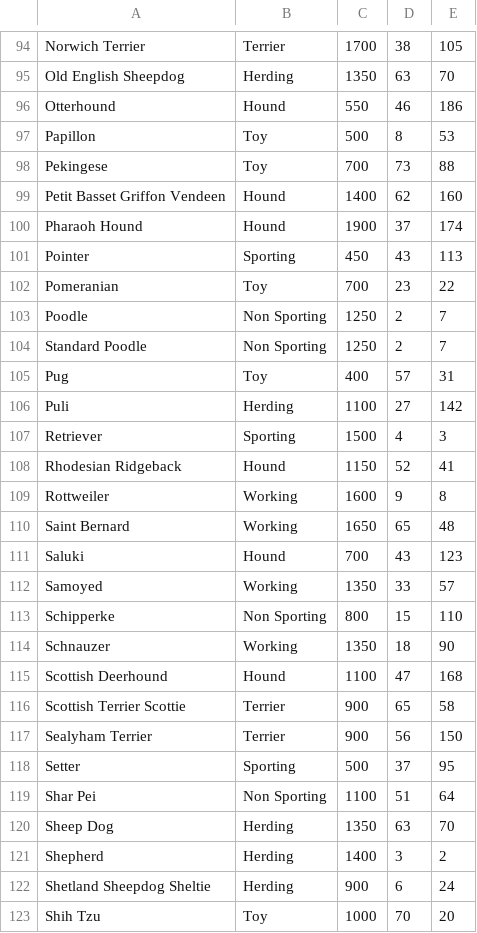
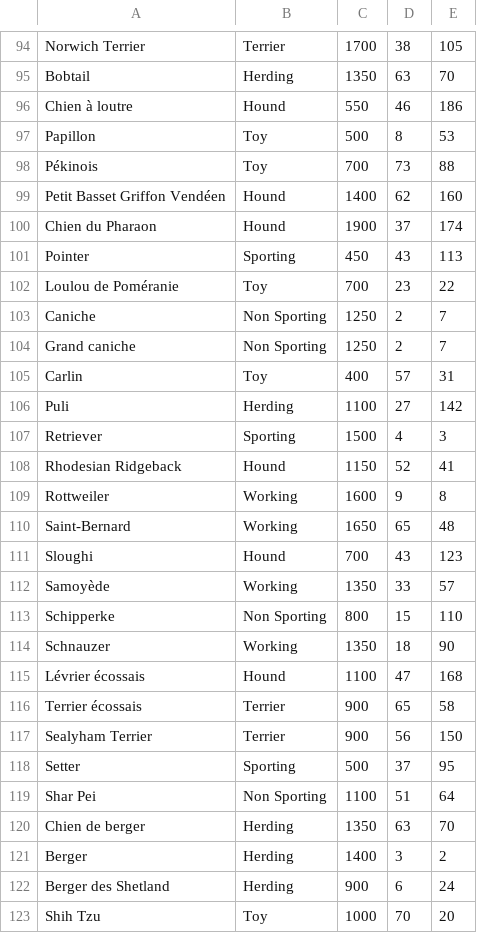
Before and after one commit to raspberrypilearning/persuasive-data-presentation, a CSV file: fr-FR/code/persuasive_data_presentation_dogs_starter/dog_breed_characteristics.csv, drawn as a sheet; only a part is shown, gaps mark what is left out; the diff covers the shown part only.

```diff
--- a/fr-FR/code/persuasive_data_presentation_dogs_starter/dog_breed_characteristics.csv
+++ b/fr-FR/code/persuasive_data_presentation_dogs_starter/dog_breed_characteristics.csv
@@ -94,13 +94,13 @@
 "Norwich Terrier","Terrier","1700","38","105"
-"Old English Sheepdog","Herding","1350","63","70"
-"Otterhound","Hound","550","46","186"
+"Bobtail","Herding","1350","63","70"
+"Chien à loutre","Hound","550","46","186"
 "Papillon","Toy","500","8","53"
-"Pekingese","Toy","700","73","88"
-"Petit Basset Griffon Vendeen","Hound","1400","62","160"
-"Pharaoh Hound","Hound","1900","37","174"
+"Pékinois","Toy","700","73","88"
+"Petit Basset Griffon Vendéen","Hound","1400","62","160"
+"Chien du Pharaon","Hound","1900","37","174"
 "Pointer","Sporting","450","43","113"
-"Pomeranian","Toy","700","23","22"
-"Poodle","Non Sporting","1250","2","7"
-"Standard Poodle","Non Sporting","1250","2","7"
-"Pug","Toy","400","57","31"
+"Loulou de Poméranie","Toy","700","23","22"
+"Caniche","Non Sporting","1250","2","7"
+"Grand caniche","Non Sporting","1250","2","7"
+"Carlin","Toy","400","57","31"
 "Puli","Herding","1100","27","142"
@@ -109,9 +109,9 @@
 "Rottweiler","Working","1600","9","8"
-"Saint Bernard","Working","1650","65","48"
-"Saluki","Hound","700","43","123"
-"Samoyed","Working","1350","33","57"
+"Saint-Bernard","Working","1650","65","48"
+"Sloughi","Hound","700","43","123"
+"Samoyède","Working","1350","33","57"
 "Schipperke","Non Sporting","800","15","110"
 "Schnauzer","Working","1350","18","90"
-"Scottish Deerhound","Hound","1100","47","168"
-"Scottish Terrier Scottie","Terrier","900","65","58"
+"Lévrier écossais","Hound","1100","47","168"
+"Terrier écossais","Terrier","900","65","58"
 "Sealyham Terrier","Terrier","900","56","150"
@@ -119,5 +119,5 @@
 "Shar Pei","Non Sporting","1100","51","64"
-"Sheep Dog","Herding","1350","63","70"
-"Shepherd","Herding","1400","3","2"
-"Shetland Sheepdog Sheltie","Herding","900","6","24"
+"Chien de berger","Herding","1350","63","70"
+"Berger","Herding","1400","3","2"
+"Berger des Shetland","Herding","900","6","24"
 "Shih Tzu","Toy","1000","70","20"
```
Also changed, not shown: 74 edited cells elsewhere in this file.
